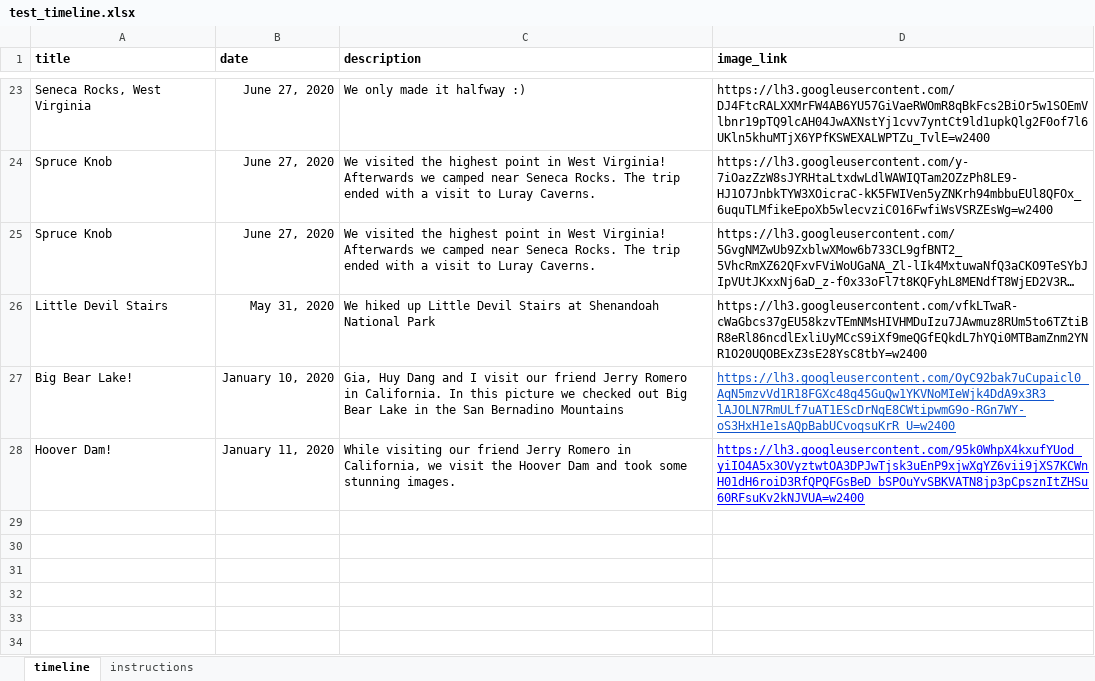
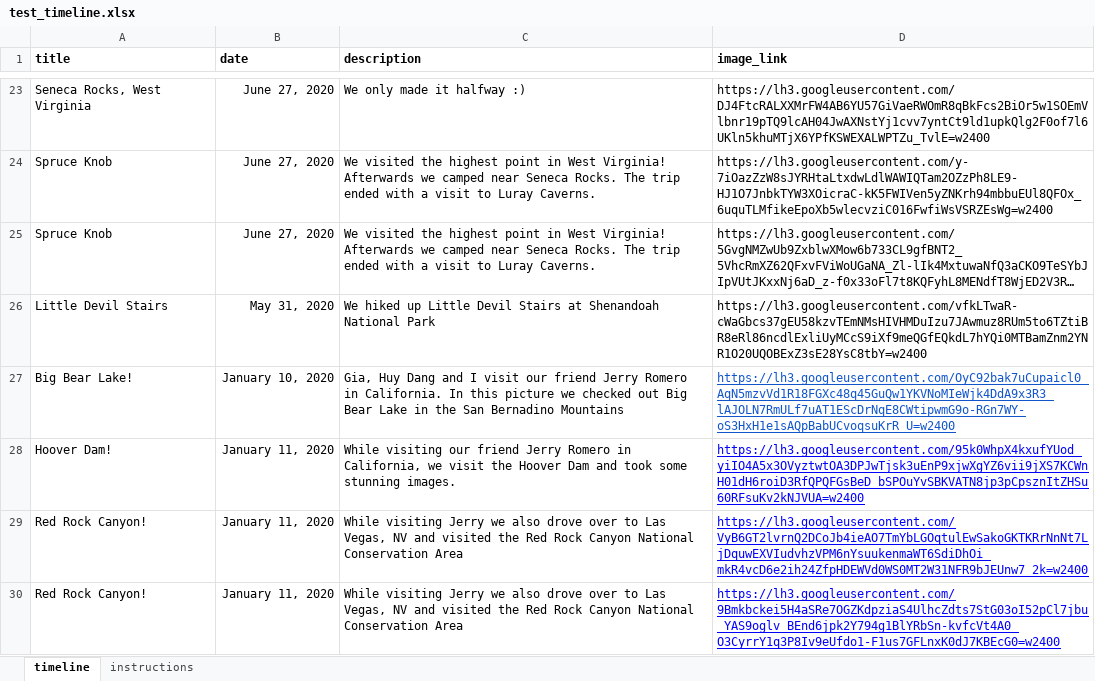
Before and after one commit to oshears/oshears.github.io, an Excel workbook: _data/test_timeline.xlsx, sheet timeline, drawn as a sheet; only a part is shown, gaps mark what is left out; long unchanged cells end in …; values as stored, in another font and other column widths than the file's, no borders; charts and pictures not drawn; the diff names each change by its address in the sheet, - before the commit and + after, or states it on an @@ line.

```diff
--- a/_data/test_timeline.xlsx (sheet timeline)
+++ b/_data/test_timeline.xlsx (sheet timeline)
+row 29: Red Rock Canyon! | January 11, 2020 | While visiting Jerry we also drove over to Las Vegas, NV and visited the Red Rock Canyon National Conservation Area | https://lh3.googleusercontent.com/VyB6GT2lvrnQ2DCoJb4ieAO7TmYbLGOqtulEwSakoGKTKRrNnNt7LjDquwEXVIudvhzVPM6nYsuukenmaWT6SdiDhOi_mkR4vcD6e2ih24ZfpHDEWVd0WS0MT2W31NFR9bJEUnw7_2k=w2400
+row 30: Red Rock Canyon! | January 11, 2020 | While visiting Jerry we also drove over to Las Vegas, NV and visited the Red Rock Canyon National Conservation Area | https://lh3.googleusercontent.com/9Bmkbckei5H4aSRe7OGZKdpziaS4UlhcZdts7StG03oI52pCl7jbu_YAS9oglv_BEnd6jpk2Y794g1BlYRbSn-kvfcVt4A0_O3CyrrY1q3P8Iv9eUfdo1-F1us7GFLnxK0dJ7KBEcG0=w2400
```
Also changed, not shown: 1 other file.
